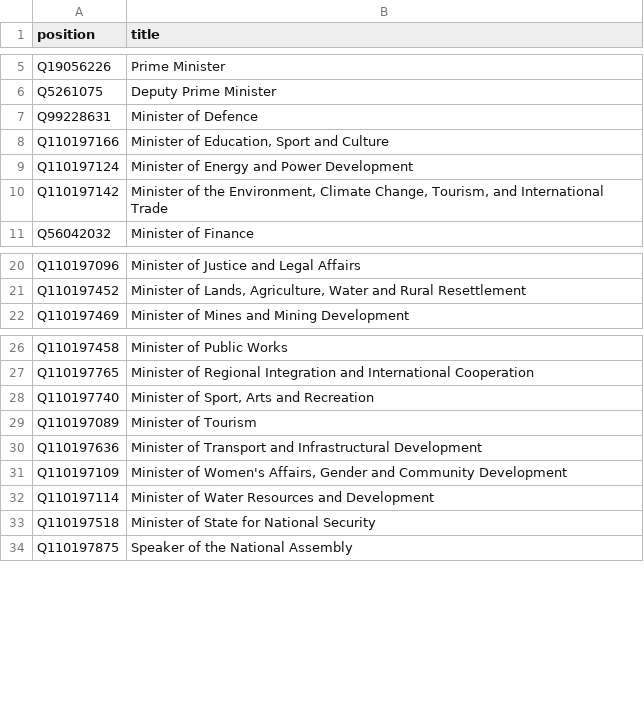
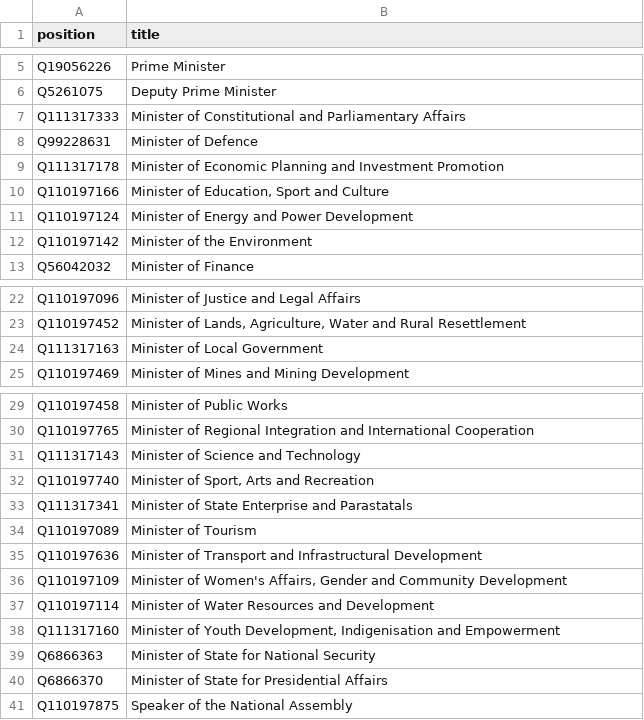
Before and after one commit to every-politician-scrapers/zimbabwe, a CSV file: wikidata/wanted-positions.csv, drawn as a sheet; only a part is shown, gaps mark what is left out.

Commit message:
Add more positions

```diff
--- a/wikidata/wanted-positions.csv
+++ b/wikidata/wanted-positions.csv
@@ -6,6 +6,8 @@ Q19056226,Prime Minister
 Q5261075,Deputy Prime Minister
+Q111317333,Minister of Constitutional and Parliamentary Affairs
 Q99228631,Minister of Defence
+Q111317178,Minister of Economic Planning and Investment Promotion
 Q110197166,"Minister of Education, Sport and Culture"
 Q110197124,Minister of Energy and Power Development
-Q110197142,"Minister of the Environment, Climate Change, Tourism, and International Trade"
+Q110197142,Minister of the Environment
 Q56042032,Minister of Finance
@@ -21,2 +23,3 @@ Q110197096,Minister of Justice and Legal Affairs
 Q110197452,"Minister of Lands, Agriculture, Water and Rural Resettlement"
+Q111317163,Minister of Local Government
 Q110197469,Minister of Mines and Mining Development
@@ -27,3 +30,5 @@ Q110197458,Minister of Public Works
 Q110197765,Minister of Regional Integration and International Cooperation
+Q111317143,Minister of Science and Technology
 Q110197740,"Minister of Sport, Arts and Recreation"
+Q111317341,Minister of State Enterprise and Parastatals
 Q110197089,Minister of Tourism
@@ -32,3 +37,5 @@ Q110197109,"Minister of Women's Affairs, Gender and Community Development"
 Q110197114,Minister of Water Resources and Development
-Q110197518,Minister of State for National Security
+Q111317160,"Minister of Youth Development, Indigenisation and Empowerment"
+Q6866363,Minister of State for National Security
+Q6866370,Minister of State for Presidential Affairs
 Q110197875,Speaker of the National Assembly
```
Also changed, not shown: wikidata/xtra-positions.csv.
